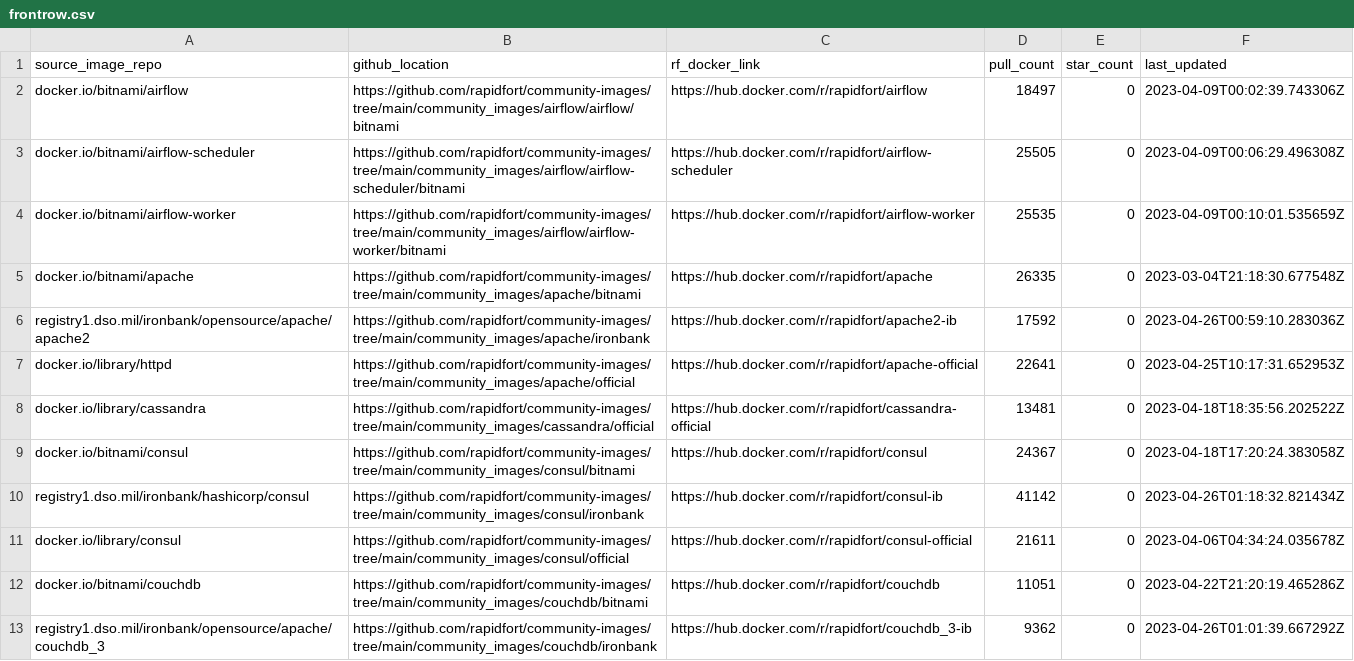
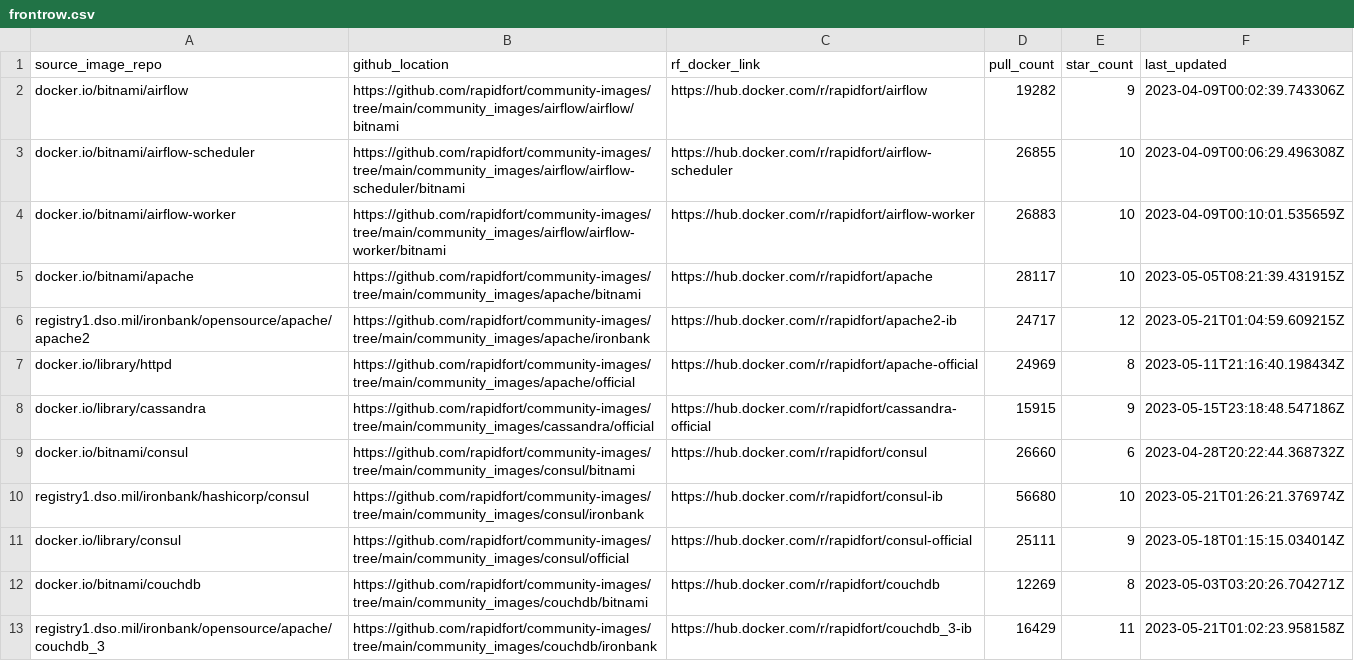
Before and after one commit to mridul549/community-images, a CSV file: frontrow.csv, drawn as a sheet; only a part is shown; the diff covers the shown part only.

```diff
--- a/frontrow.csv
+++ b/frontrow.csv
@@ -1,13 +1,13 @@
 source_image_repo,github_location,rf_docker_link,pull_count,star_count,last_updated
-docker.io/bitnami/airflow,https://github.com/rapidfort/community-images/tree/main/community_images/airflow/airflow/bitnami,https://hub.docker.com/r/rapidfort/airflow,18497,0,2023-04-09T00:02:39.743306Z
-docker.io/bitnami/airflow-scheduler,https://github.com/rapidfort/community-images/tree/main/community_images/airflow/airflow-scheduler/bitnami,https://hub.docker.com/r/rapidfort/airflow-scheduler,25505,0,2023-04-09T00:06:29.496308Z
-docker.io/bitnami/airflow-worker,https://github.com/rapidfort/community-images/tree/main/community_images/airflow/airflow-worker/bitnami,https://hub.docker.com/r/rapidfort/airflow-worker,25535,0,2023-04-09T00:10:01.535659Z
-docker.io/bitnami/apache,https://github.com/rapidfort/community-images/tree/main/community_images/apache/bitnami,https://hub.docker.com/r/rapidfort/apache,26335,0,2023-03-04T21:18:30.677548Z
-registry1.dso.mil/ironbank/opensource/apache/apache2,https://github.com/rapidfort/community-images/tree/main/community_images/apache/ironbank,https://hub.docker.com/r/rapidfort/apache2-ib,17592,0,2023-04-26T00:59:10.283036Z
-docker.io/library/httpd,https://github.com/rapidfort/community-images/tree/main/community_images/apache/official,https://hub.docker.com/r/rapidfort/apache-official,22641,0,2023-04-25T10:17:31.652953Z
-docker.io/library/cassandra,https://github.com/rapidfort/community-images/tree/main/community_images/cassandra/official,https://hub.docker.com/r/rapidfort/cassandra-official,13481,0,2023-04-18T18:35:56.202522Z
-docker.io/bitnami/consul,https://github.com/rapidfort/community-images/tree/main/community_images/consul/bitnami,https://hub.docker.com/r/rapidfort/consul,24367,0,2023-04-18T17:20:24.383058Z
-registry1.dso.mil/ironbank/hashicorp/consul,https://github.com/rapidfort/community-images/tree/main/community_images/consul/ironbank,https://hub.docker.com/r/rapidfort/consul-ib,41142,0,2023-04-26T01:18:32.821434Z
-docker.io/library/consul,https://github.com/rapidfort/community-images/tree/main/community_images/consul/official,https://hub.docker.com/r/rapidfort/consul-official,21611,0,2023-04-06T04:34:24.035678Z
-docker.io/bitnami/couchdb,https://github.com/rapidfort/community-images/tree/main/community_images/couchdb/bitnami,https://hub.docker.com/r/rapidfort/couchdb,11051,0,2023-04-22T21:20:19.465286Z
-registry1.dso.mil/ironbank/opensource/apache/couchdb_3,https://github.com/rapidfort/community-images/tree/main/community_images/couchdb/ironbank,https://hub.docker.com/r/rapidfort/couchdb_3-ib,9362,0,2023-04-26T01:01:39.667292Z
+docker.io/bitnami/airflow,https://github.com/rapidfort/community-images/tree/main/community_images/airflow/airflow/bitnami,https://hub.docker.com/r/rapidfort/airflow,19282,9,2023-04-09T00:02:39.743306Z
+docker.io/bitnami/airflow-scheduler,https://github.com/rapidfort/community-images/tree/main/community_images/airflow/airflow-scheduler/bitnami,https://hub.docker.com/r/rapidfort/airflow-scheduler,26855,10,2023-04-09T00:06:29.496308Z
+docker.io/bitnami/airflow-worker,https://github.com/rapidfort/community-images/tree/main/community_images/airflow/airflow-worker/bitnami,https://hub.docker.com/r/rapidfort/airflow-worker,26883,10,2023-04-09T00:10:01.535659Z
+docker.io/bitnami/apache,https://github.com/rapidfort/community-images/tree/main/community_images/apache/bitnami,https://hub.docker.com/r/rapidfort/apache,28117,10,2023-05-05T08:21:39.431915Z
+registry1.dso.mil/ironbank/opensource/apache/apache2,https://github.com/rapidfort/community-images/tree/main/community_images/apache/ironbank,https://hub.docker.com/r/rapidfort/apache2-ib,24717,12,2023-05-21T01:04:59.609215Z
+docker.io/library/httpd,https://github.com/rapidfort/community-images/tree/main/community_images/apache/official,https://hub.docker.com/r/rapidfort/apache-official,24969,8,2023-05-11T21:16:40.198434Z
+docker.io/library/cassandra,https://github.com/rapidfort/community-images/tree/main/community_images/cassandra/official,https://hub.docker.com/r/rapidfort/cassandra-official,15915,9,2023-05-15T23:18:48.547186Z
+docker.io/bitnami/consul,https://github.com/rapidfort/community-images/tree/main/community_images/consul/bitnami,https://hub.docker.com/r/rapidfort/consul,26660,6,2023-04-28T20:22:44.368732Z
+registry1.dso.mil/ironbank/hashicorp/consul,https://github.com/rapidfort/community-images/tree/main/community_images/consul/ironbank,https://hub.docker.com/r/rapidfort/consul-ib,56680,10,2023-05-21T01:26:21.376974Z
+docker.io/library/consul,https://github.com/rapidfort/community-images/tree/main/community_images/consul/official,https://hub.docker.com/r/rapidfort/consul-official,25111,9,2023-05-18T01:15:15.034014Z
+docker.io/bitnami/couchdb,https://github.com/rapidfort/community-images/tree/main/community_images/couchdb/bitnami,https://hub.docker.com/r/rapidfort/couchdb,12269,8,2023-05-03T03:20:26.704271Z
+registry1.dso.mil/ironbank/opensource/apache/couchdb_3,https://github.com/rapidfort/community-images/tree/main/community_images/couchdb/ironbank,https://hub.docker.com/r/rapidfort/couchdb_3-ib,16429,11,2023-05-21T01:02:23.958158Z
```
Also changed, not shown: 139 edited cells elsewhere in this file, 21 other files.
